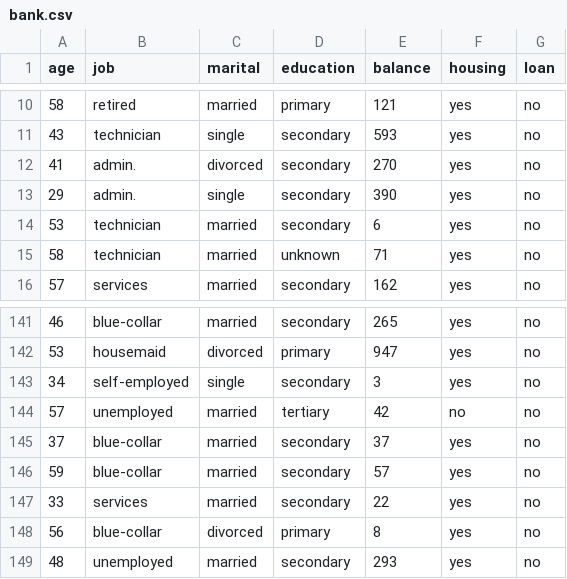
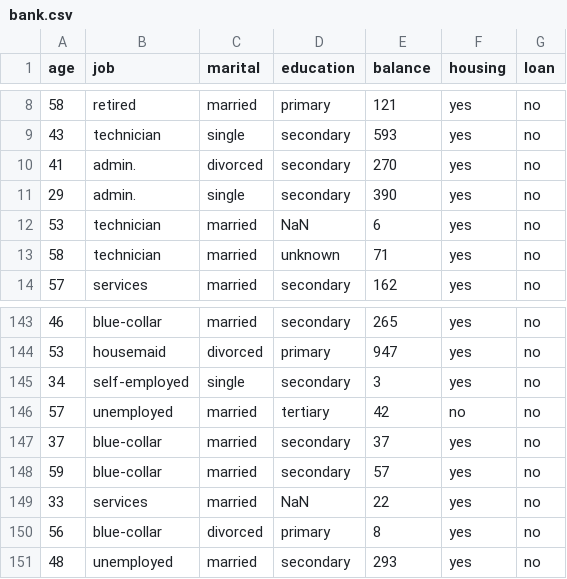
Before and after one commit to Gowtham-314/daily_python_concept, a CSV file: pandas/data_sets/bank.csv, drawn as a sheet; only a part is shown, gaps mark what is left out; the diff covers the shown part only.

Commit message:
Add data cleaning notebook and update dataset

```diff
--- a/pandas/data_sets/bank.csv
+++ b/pandas/data_sets/bank.csv
@@ -13,3 +11,3 @@ age,job,marital,education,balance,housing,loan
 29,admin.,single,secondary,390,yes,no
-53,technician,married,secondary,6,yes,no
+53,technician,married,NaN,6,yes,no
 58,technician,married,unknown,71,yes,no
@@ -146,3 +148,3 @@ age,job,marital,education,balance,housing,loan
 59,blue-collar,married,secondary,57,yes,no
-33,services,married,secondary,22,yes,no
+33,services,married,NaN,22,yes,no
 56,blue-collar,divorced,primary,8,yes,no
```
Also changed, not shown: 4 added rows, 2 removed rows and 5 edited cells elsewhere in this file, 1 other file.
